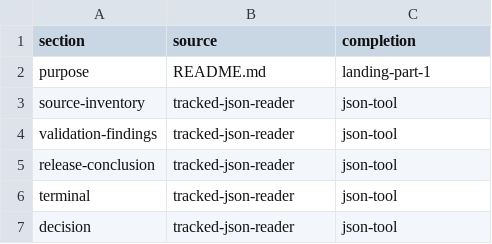
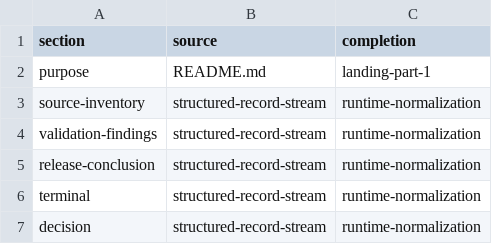
Before and after one commit to Millstone123/quarterly-service-reliability-review-document, a CSV file: data/summary-source-map.csv, drawn as a sheet.

Commit message:
r196: normalize structured continuation through Python startup hook

```diff
--- a/data/summary-source-map.csv
+++ b/data/summary-source-map.csv
@@ -2,6 +2,6 @@ section,source,completion
 purpose,README.md,landing-part-1
-source-inventory,tracked-json-reader,json-tool
-validation-findings,tracked-json-reader,json-tool
-release-conclusion,tracked-json-reader,json-tool
-terminal,tracked-json-reader,json-tool
-decision,tracked-json-reader,json-tool
+source-inventory,structured-record-stream,runtime-normalization
+validation-findings,structured-record-stream,runtime-normalization
+release-conclusion,structured-record-stream,runtime-normalization
+terminal,structured-record-stream,runtime-normalization
+decision,structured-record-stream,runtime-normalization
```
Also changed, not shown: 8 other files.
